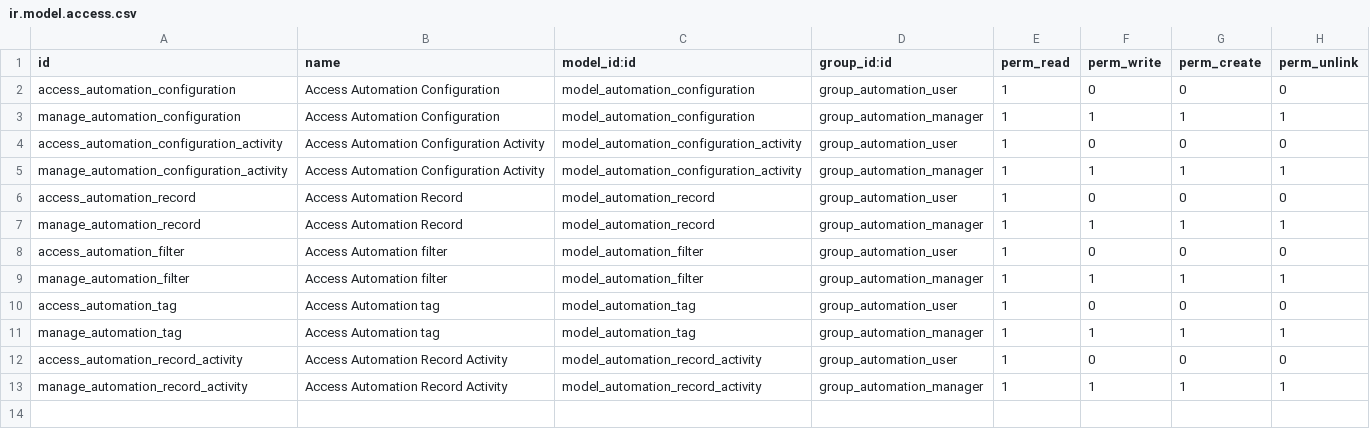
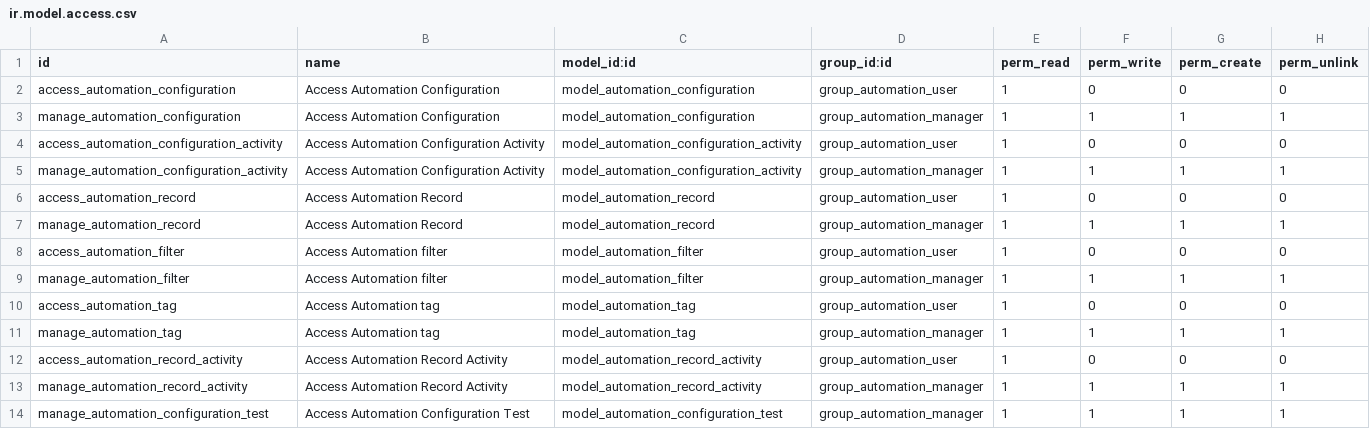
Before and after one commit to dixmit/automation, a CSV file: automation_oca/security/ir.model.access.csv, drawn as a sheet.

Commit message:
[IMP] add test records

```diff
--- a/automation_oca/security/ir.model.access.csv
+++ b/automation_oca/security/ir.model.access.csv
@@ -13 +13,2 @@ access_automation_record_activity,Access Automation Record Activity,model_automa
 manage_automation_record_activity,Access Automation Record Activity,model_automation_record_activity,group_automation_manager,1,1,1,1
+manage_automation_configuration_test,Access Automation Configuration Test,model_automation_configuration_test,group_automation_manager,1,1,1,1
```
Also changed, not shown: 10 other files.
